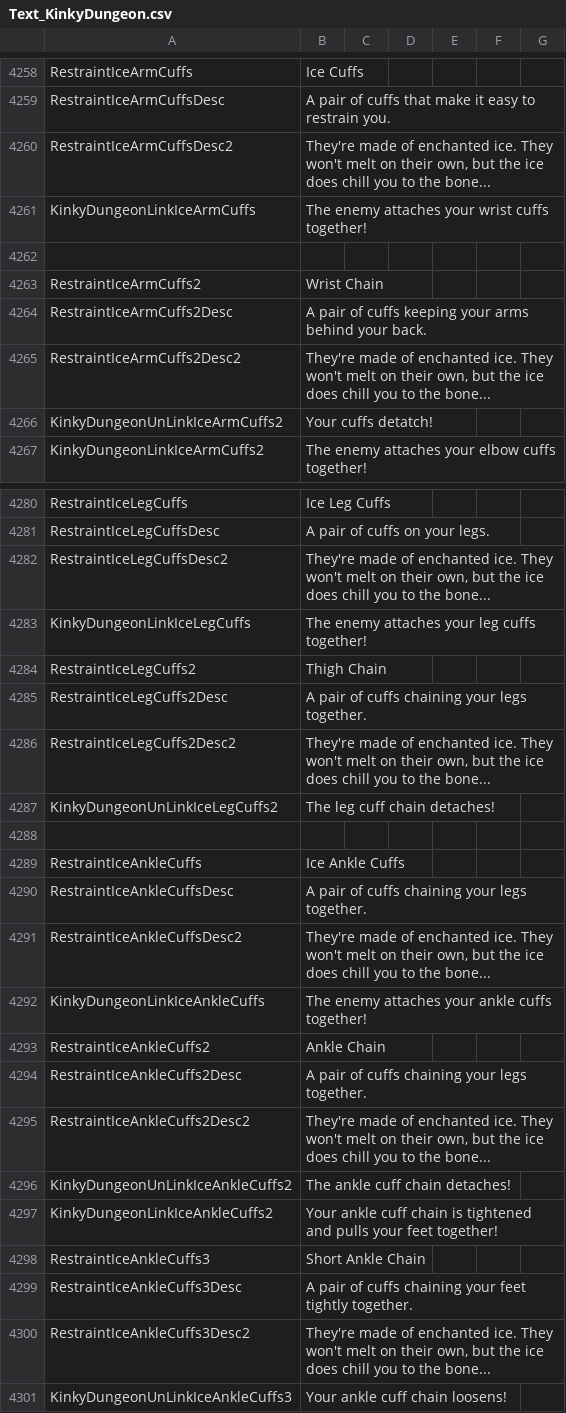
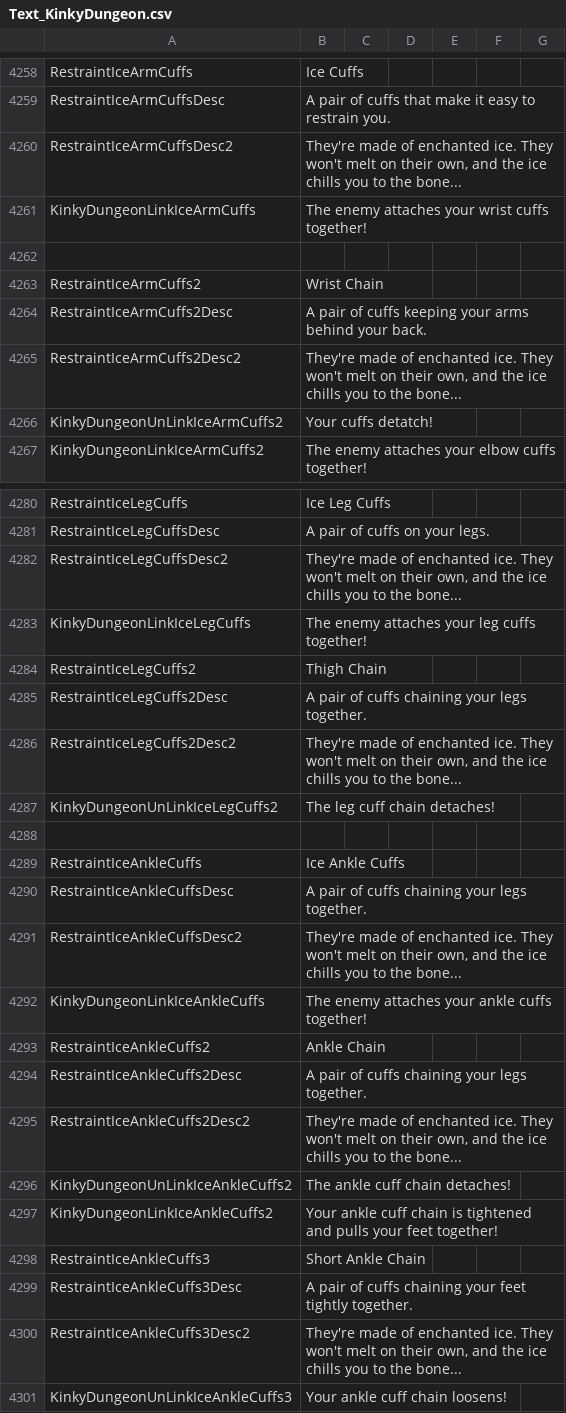
Before and after one commit to Ada18980/KinkiestDungeon, a CSV file: Screens/MiniGame/KinkyDungeon/Text_KinkyDungeon.csv, drawn as a sheet; only a part is shown, gaps mark what is left out; the diff covers the shown part only.

```diff
--- a/Screens/MiniGame/KinkyDungeon/Text_KinkyDungeon.csv
+++ b/Screens/MiniGame/KinkyDungeon/Text_KinkyDungeon.csv
@@ -4259,3 +4259,3 @@ RestraintIceArmCuffs,Ice Cuffs
 RestraintIceArmCuffsDesc,"A pair of cuffs that make it easy to restrain you."
-RestraintIceArmCuffsDesc2,"They're made of enchanted ice. They won't melt on their own, but the ice does chill you to the bone..."
+RestraintIceArmCuffsDesc2,"They're made of enchanted ice. They won't melt on their own, and the ice chills you to the bone..."
 KinkyDungeonLinkIceArmCuffs,"The enemy attaches your wrist cuffs together!"
@@ -4264,3 +4264,3 @@ RestraintIceArmCuffs2,Wrist Chain
 RestraintIceArmCuffs2Desc,"A pair of cuffs keeping your arms behind your back."
-RestraintIceArmCuffs2Desc2,"They're made of enchanted ice. They won't melt on their own, but the ice does chill you to the bone..."
+RestraintIceArmCuffs2Desc2,"They're made of enchanted ice. They won't melt on their own, and the ice chills you to the bone..."
 KinkyDungeonUnLinkIceArmCuffs2,"Your cuffs detatch!"
@@ -4281,3 +4281,3 @@ RestraintIceLegCuffs,Ice Leg Cuffs
 RestraintIceLegCuffsDesc,"A pair of cuffs on your legs."
-RestraintIceLegCuffsDesc2,"They're made of enchanted ice. They won't melt on their own, but the ice does chill you to the bone..."
+RestraintIceLegCuffsDesc2,"They're made of enchanted ice. They won't melt on their own, and the ice chills you to the bone..."
 KinkyDungeonLinkIceLegCuffs,"The enemy attaches your leg cuffs together!"
@@ -4285,3 +4285,3 @@ RestraintIceLegCuffs2,Thigh Chain
 RestraintIceLegCuffs2Desc,"A pair of cuffs chaining your legs together."
-RestraintIceLegCuffs2Desc2,"They're made of enchanted ice. They won't melt on their own, but the ice does chill you to the bone..."
+RestraintIceLegCuffs2Desc2,"They're made of enchanted ice. They won't melt on their own, and the ice chills you to the bone..."
 KinkyDungeonUnLinkIceLegCuffs2,"The leg cuff chain detaches!"
@@ -4290,3 +4290,3 @@ RestraintIceAnkleCuffs,Ice Ankle Cuffs
 RestraintIceAnkleCuffsDesc,"A pair of cuffs chaining your legs together."
-RestraintIceAnkleCuffsDesc2,"They're made of enchanted ice. They won't melt on their own, but the ice does chill you to the bone..."
+RestraintIceAnkleCuffsDesc2,"They're made of enchanted ice. They won't melt on their own, and the ice chills you to the bone..."
 KinkyDungeonLinkIceAnkleCuffs,"The enemy attaches your ankle cuffs together!"
@@ -4294,3 +4294,3 @@ RestraintIceAnkleCuffs2,Ankle Chain
 RestraintIceAnkleCuffs2Desc,"A pair of cuffs chaining your legs together."
-RestraintIceAnkleCuffs2Desc2,"They're made of enchanted ice. They won't melt on their own, but the ice does chill you to the bone..."
+RestraintIceAnkleCuffs2Desc2,"They're made of enchanted ice. They won't melt on their own, and the ice chills you to the bone..."
 KinkyDungeonUnLinkIceAnkleCuffs2,"The ankle cuff chain detaches!"
@@ -4299,3 +4299,3 @@ RestraintIceAnkleCuffs3,Short Ankle Chain
 RestraintIceAnkleCuffs3Desc,"A pair of cuffs chaining your feet tightly together."
-RestraintIceAnkleCuffs3Desc2,"They're made of enchanted ice. They won't melt on their own, but the ice does chill you to the bone..."
+RestraintIceAnkleCuffs3Desc2,"They're made of enchanted ice. They won't melt on their own, and the ice chills you to the bone..."
 KinkyDungeonUnLinkIceAnkleCuffs3,"Your ankle cuff chain loosens!"
```
Also changed, not shown: 8 added rows and 5 edited cells elsewhere in this file, 9 other files.
